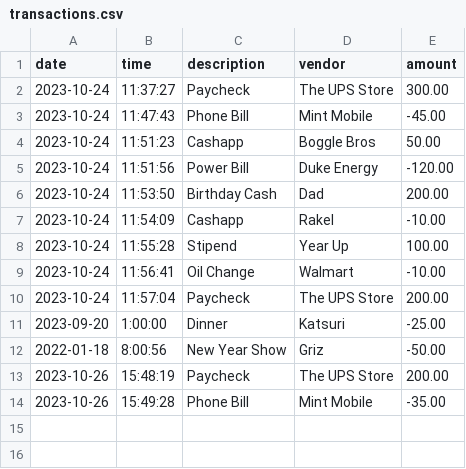
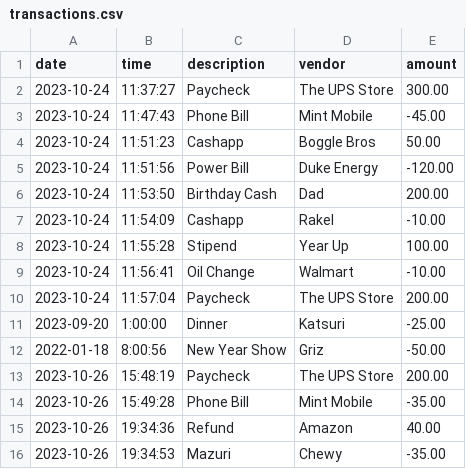
Before and after one commit to clancycooper/AccountingLedgerApp, a CSV file: src/main/resources/transactions.csv, drawn as a sheet; the diff names each change by its address in the sheet, - before the commit and + after, or states it on an @@ line.

```diff
--- a/src/main/resources/transactions.csv
+++ b/src/main/resources/transactions.csv
+row 15: 2023-10-26 | 19:34:36 | Refund | Amazon | 40.00
+row 16: 2023-10-26 | 19:34:53 | Mazuri | Chewy | -35.00
```
Also changed, not shown: 3 other files.
